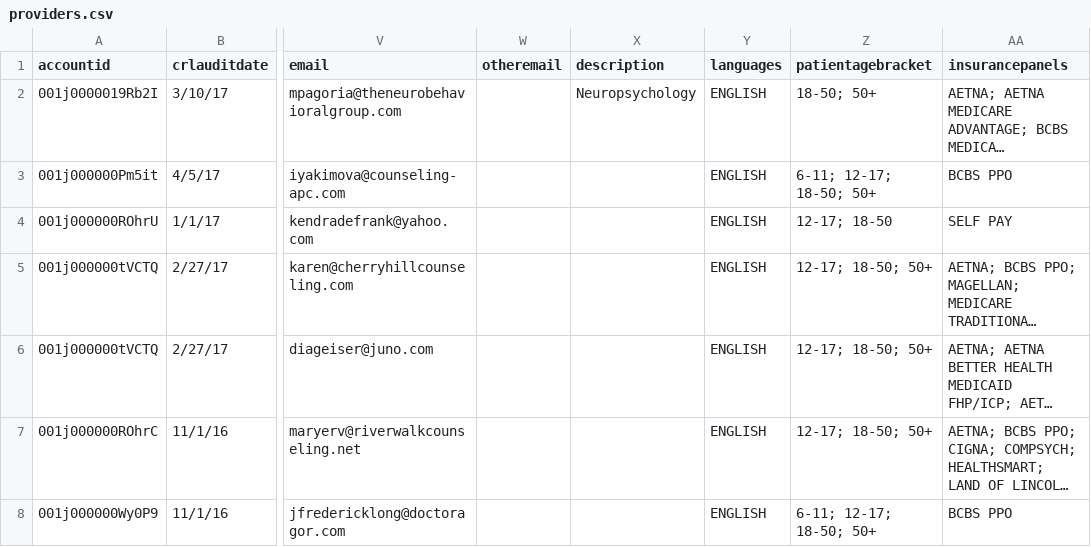
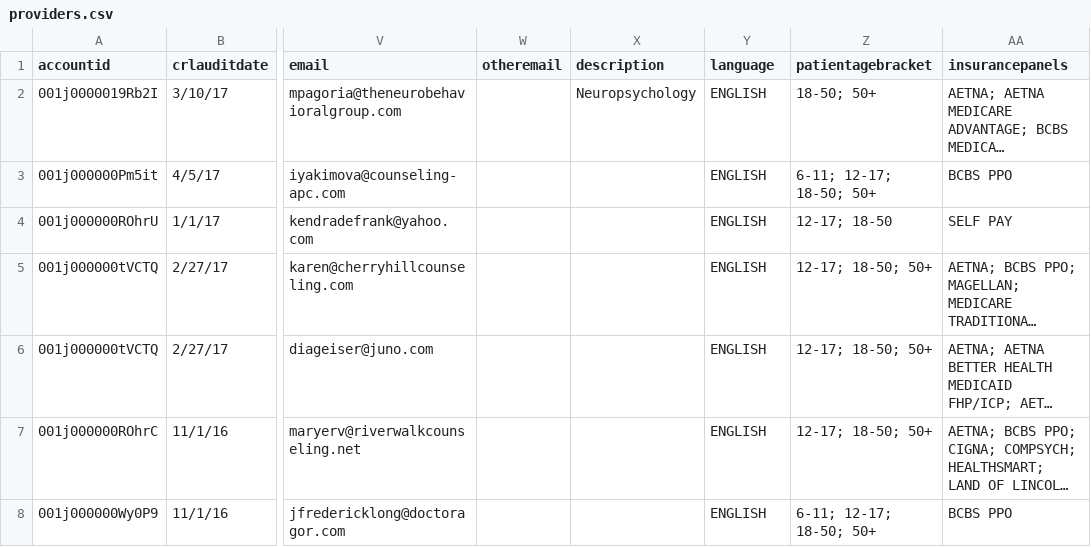
Before and after one commit to almusavi/healthchoice, a CSV file: providers.csv, drawn as a sheet; only a part is shown, gaps mark what is left out; long unchanged cells end in …; the diff names each change by its address in the sheet, - before the commit and + after, or states it on an @@ line.

```diff
--- a/providers.csv
+++ b/providers.csv
-Y1: languages
+Y1: language
```
